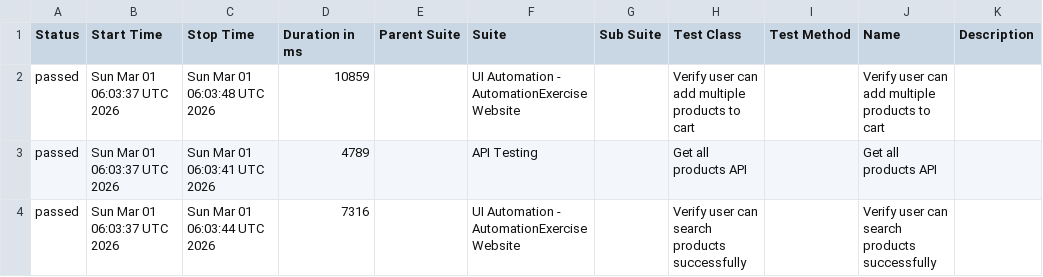
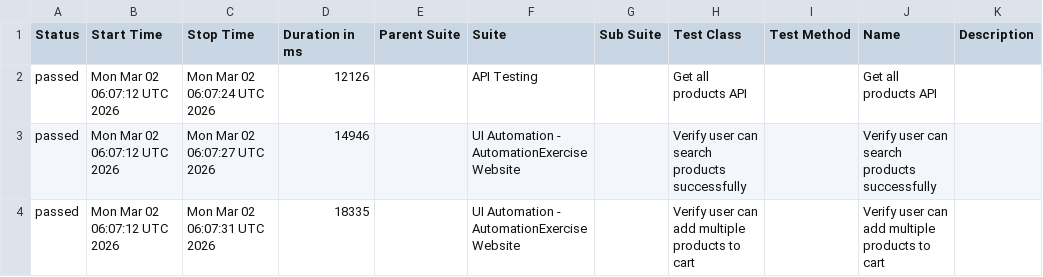
Before and after one commit to arjunonkar/suiapiautomation, a CSV file: data/suites.csv, drawn as a sheet.

```diff
--- a/data/suites.csv
+++ b/data/suites.csv
@@ -1,4 +1,4 @@
 "Status","Start Time","Stop Time","Duration in ms","Parent Suite","Suite","Sub Suite","Test Class","Test Method","Name","Description"
-"passed","Sun Mar 01 06:03:37 UTC 2026","Sun Mar 01 06:03:48 UTC 2026","10859","","UI Automation - AutomationExercise Website","","Verify user can add multiple products to cart","","Verify user can add multiple products to cart",""
-"passed","Sun Mar 01 06:03:37 UTC 2026","Sun Mar 01 06:03:41 UTC 2026","4789","","API Testing","","Get all products API","","Get all products API",""
-"passed","Sun Mar 01 06:03:37 UTC 2026","Sun Mar 01 06:03:44 UTC 2026","7316","","UI Automation - AutomationExercise Website","","Verify user can search products successfully","","Verify user can search products successfully",""
+"passed","Mon Mar 02 06:07:12 UTC 2026","Mon Mar 02 06:07:24 UTC 2026","12126","","API Testing","","Get all products API","","Get all products API",""
+"passed","Mon Mar 02 06:07:12 UTC 2026","Mon Mar 02 06:07:27 UTC 2026","14946","","UI Automation - AutomationExercise Website","","Verify user can search products successfully","","Verify user can search products successfully",""
+"passed","Mon Mar 02 06:07:12 UTC 2026","Mon Mar 02 06:07:31 UTC 2026","18335","","UI Automation - AutomationExercise Website","","Verify user can add multiple products to cart","","Verify user can add multiple products to cart",""
```
Also changed, not shown: data/behaviors.csv, 20 other files.
